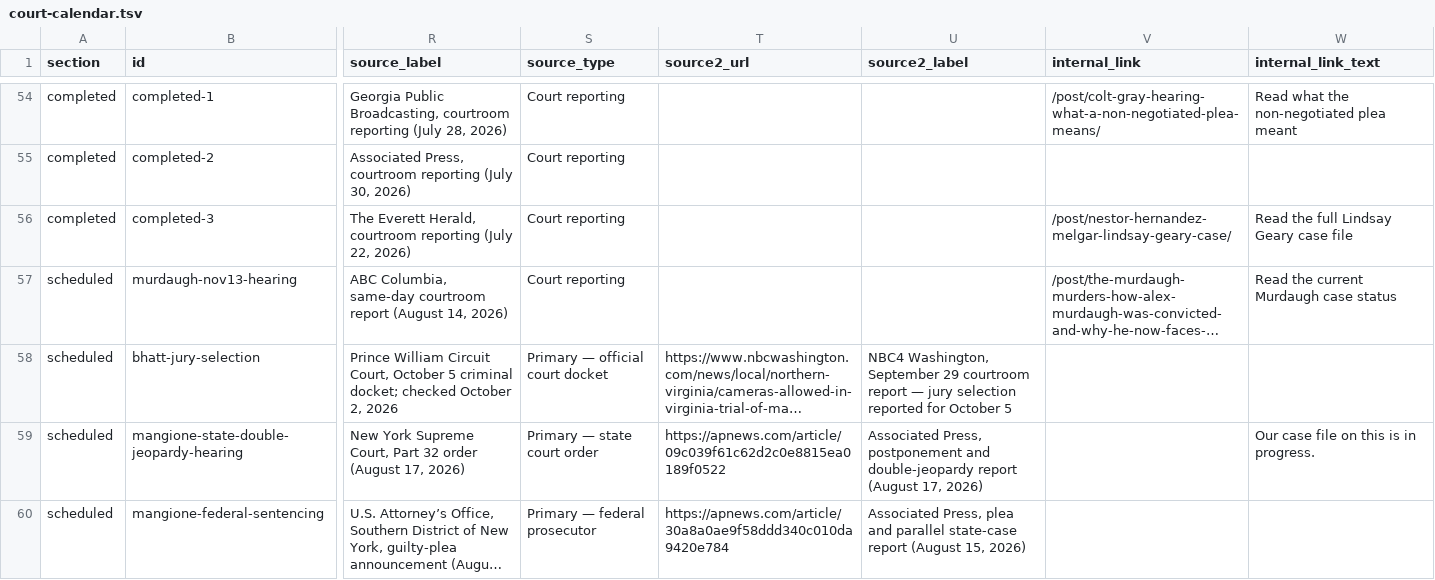
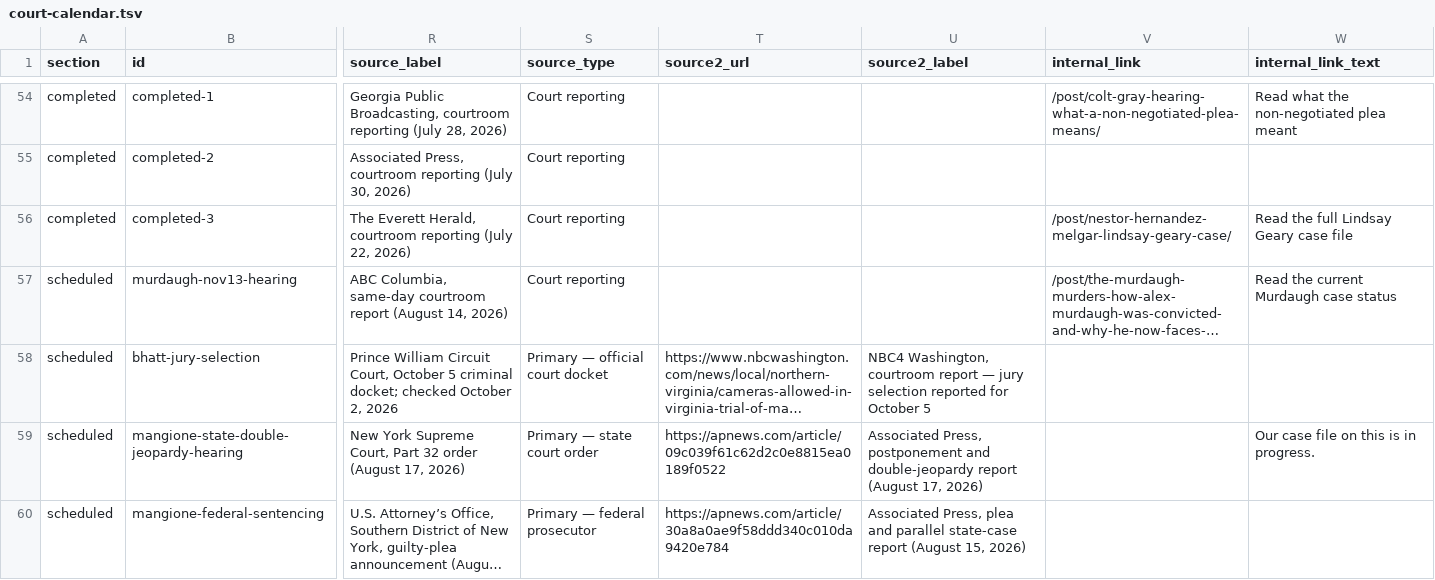
Before and after one commit to cassiancreed/cassiancreed-astro, a TSV file: src/data/court-calendar.tsv, drawn as a sheet; only a part is shown, gaps mark what is left out; long unchanged cells end in …; the diff names each change by its address in the sheet, - before the commit and + after, or states it on an @@ line.

Commit message:
Avoid conflating NBC4 read date with report publication date

```diff
--- a/src/data/court-calendar.tsv
+++ b/src/data/court-calendar.tsv
-U58 (source2_label): NBC4 Washington, September 29 courtroom report…
+U58 (source2_label): NBC4 Washington, courtroom report…
```
